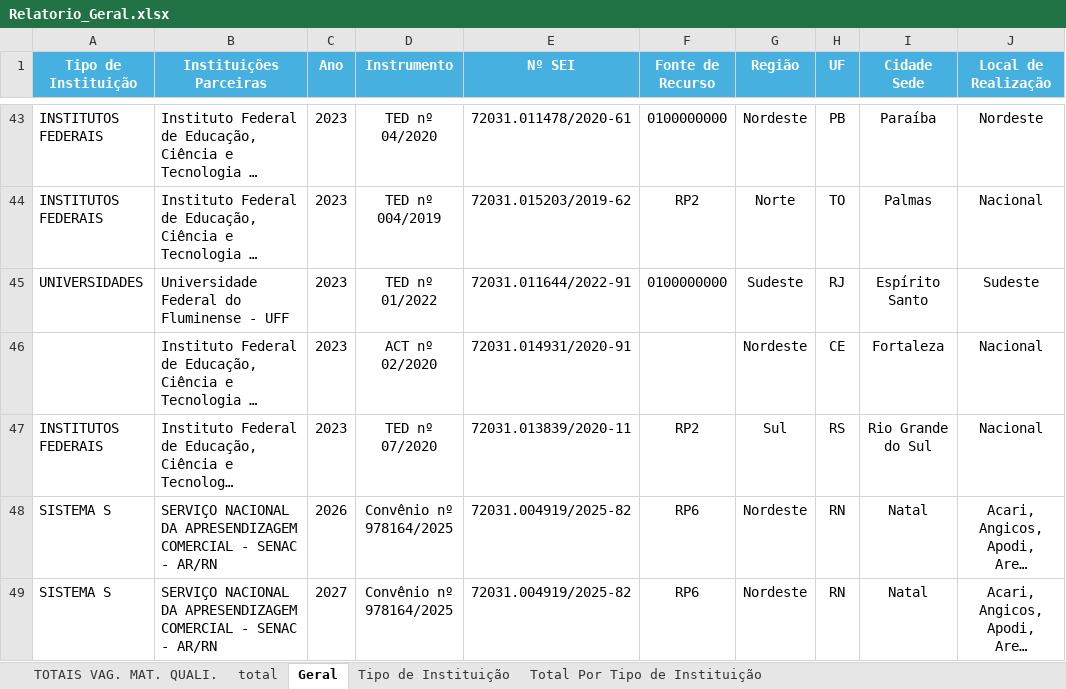
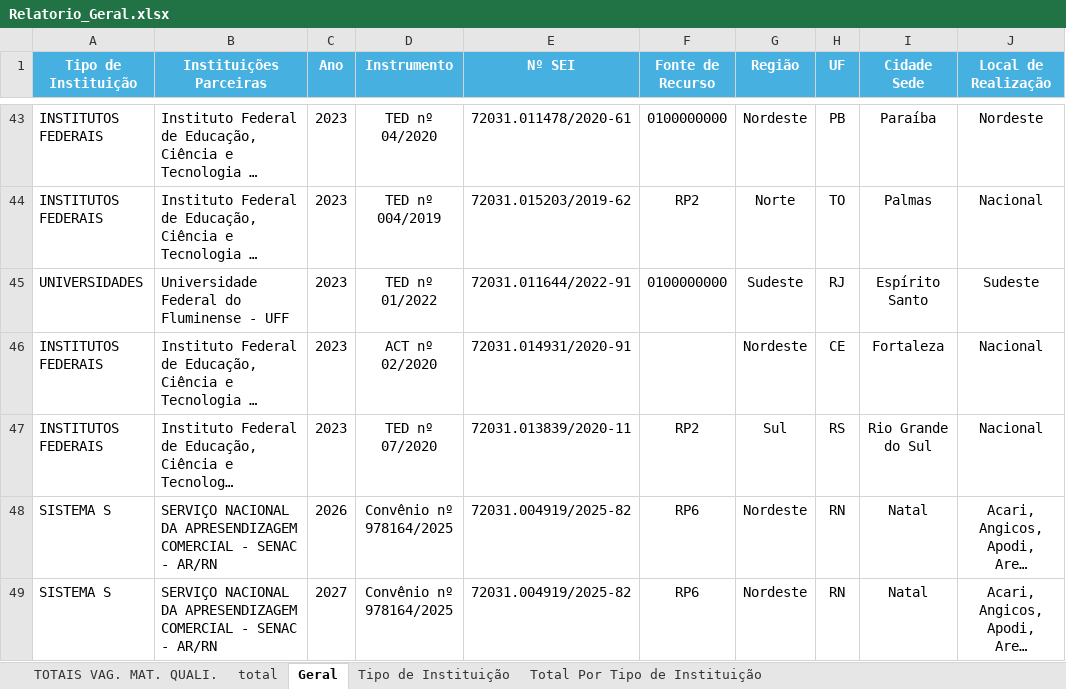
Before and after one commit to ronaldysantoss10-jpg/painel-turismo, an Excel workbook: Relatorio_Geral.xlsx, sheet Geral, drawn as a sheet; only a part is shown, gaps mark what is left out; long unchanged cells end in …; values as stored, in another font and other column widths than the file's, no borders; the diff names each change by its address in the sheet, - before the commit and + after, or states it on an @@ line.

```diff
--- a/Relatorio_Geral.xlsx (sheet Geral)
+++ b/Relatorio_Geral.xlsx (sheet Geral)
-A46 (Tipo de Instituição): (empty)
+A46 (Tipo de Instituição): INSTITUTOS FEDERAIS
```
Also changed, not shown: charts or pictures, 1 other file.
